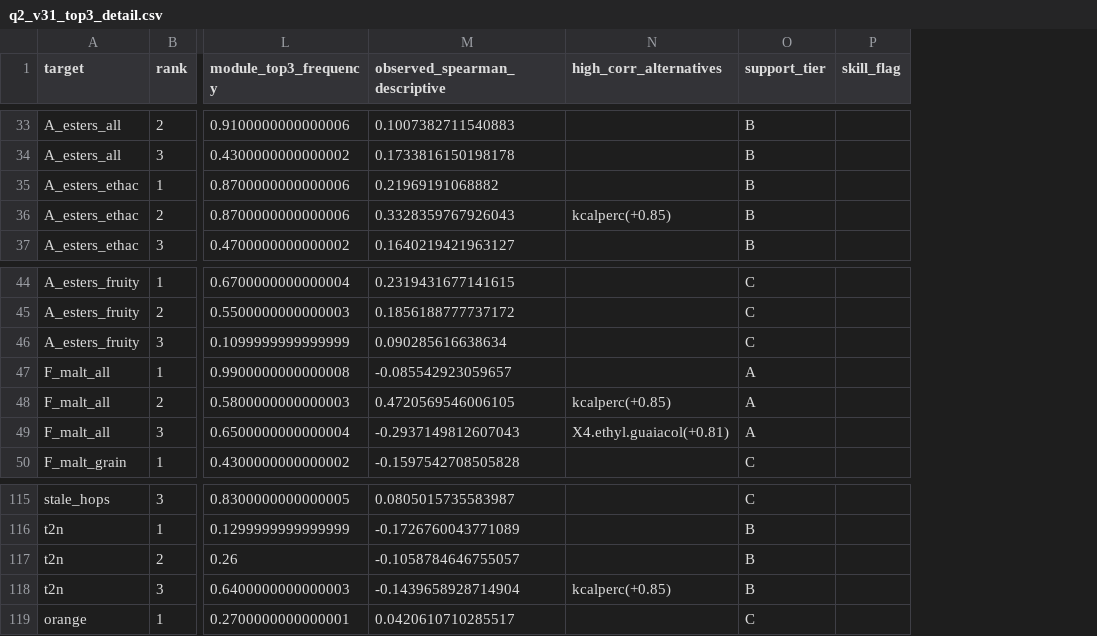
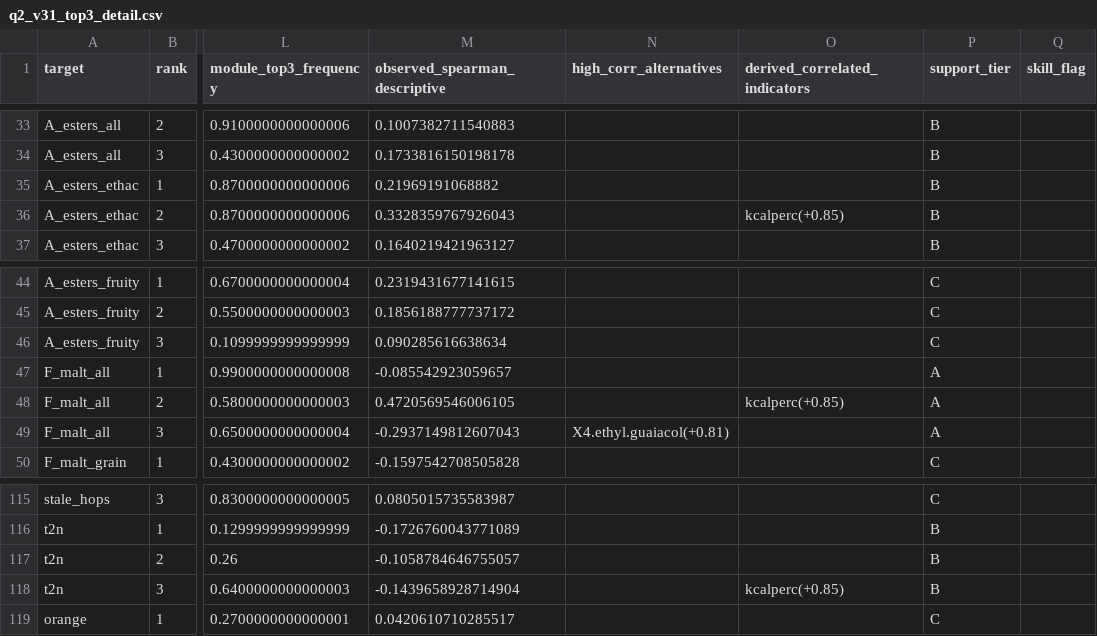
Before and after one commit to super5239/mathorcup_A, a CSV file: results/q2/q2_v31_top3_detail.csv, drawn as a sheet; only a part is shown, gaps mark what is left out; the diff covers the shown part only; the diff names each change by its address in the sheet, - before the commit and + after, or states it on an @@ line.

```diff
--- a/results/q2/q2_v31_top3_detail.csv
+++ b/results/q2/q2_v31_top3_detail.csv
+column O (derived_correlated_indicators), row 36: kcalperc(+0.85); row 48: kcalperc(+0.85); row 118: kcalperc(+0.85)
-N36 (high_corr_alternatives): kcalperc(+0.85)
+N36 (high_corr_alternatives): (empty)
-N48 (high_corr_alternatives): kcalperc(+0.85)
+N48 (high_corr_alternatives): (empty)
-N118 (high_corr_alternatives): kcalperc(+0.85)
+N118 (high_corr_alternatives): (empty)
```
Also changed, not shown: 6 edited cells elsewhere in this file, results/q3/generated_sensory_profile.csv, results/q3/generated_sensory_standardized.csv, 19 other files.
